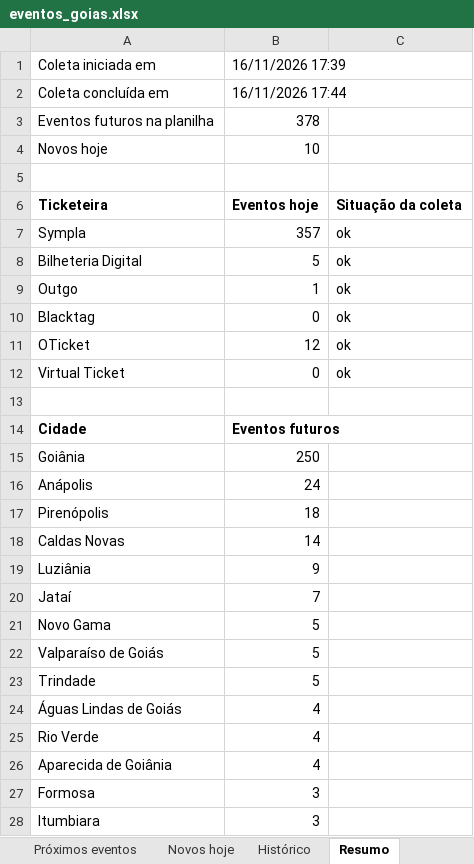
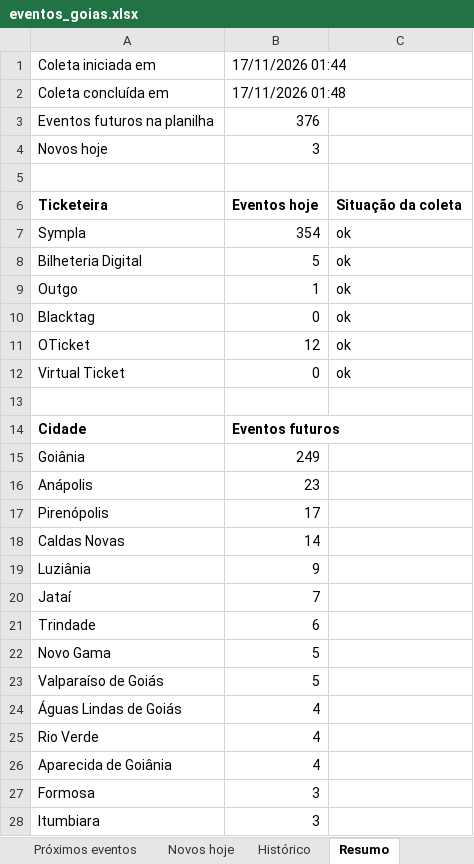
Before and after one commit to rodrigopcviana-lab/eventos-goias, an Excel workbook: saida/eventos_goias.xlsx, sheet Resumo, drawn as a sheet; only a part is shown; values as stored, in another font and other column widths than the file's, no borders; removed rows and columns are numbered as before the commit, all else as after; the diff names each change by its address in the sheet, - before the commit and + after, or states it on an @@ line.

```diff
--- a/saida/eventos_goias.xlsx (sheet Resumo)
+++ b/saida/eventos_goias.xlsx (sheet Resumo)
-B1: 16/11/2026 17:39
+B1: 17/11/2026 01:44
-B2: 16/11/2026 17:44
+B2: 17/11/2026 01:48
-B3: 378
+B3: 376
-B4: 10
+B4: 3
-B7: 357
+B7: 354
-B15: 250
+B15: 249
-B16: 24
+B16: 23
-B17: 18
+B17: 17
+row 21: Trindade | 6
-row 23: Trindade | 5
```
Also changed, not shown: sheet Próximos eventos, sheet Histórico, sheet Novos hoje, 4 other files.
